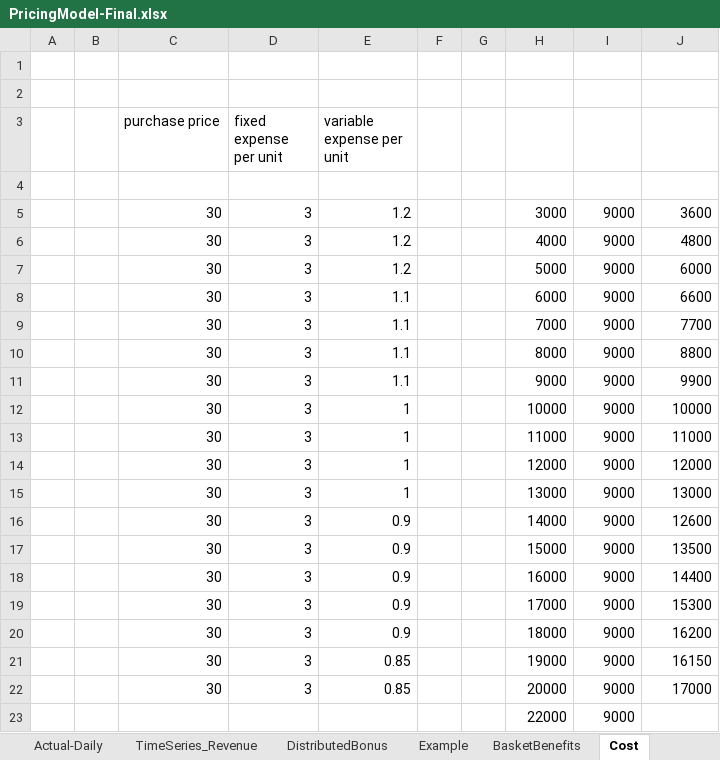
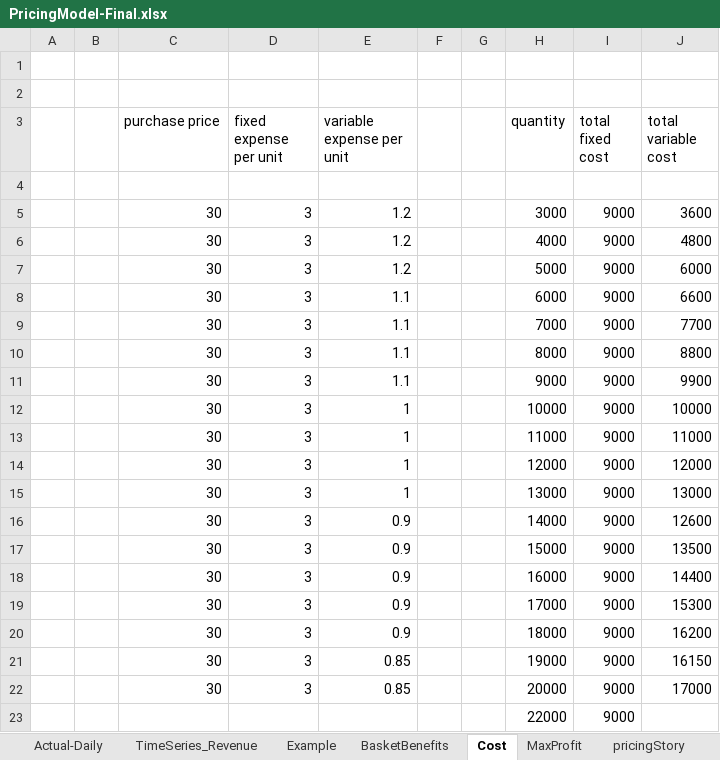
Before and after one commit to soukhyak26/MegaProject, an Excel workbook: documentation/Pricing/PricingModel-Final.xlsx, sheet Cost, drawn as a sheet; values as stored, in another font and other column widths than the file's, no borders; the diff names each change by its address in the sheet, - before the commit and + after, or states it on an @@ line.

Commit message:
Added sheet for initial stage when we o not have historical data to run regression

```diff
--- a/documentation/Pricing/PricingModel-Final.xlsx (sheet Cost)
+++ b/documentation/Pricing/PricingModel-Final.xlsx (sheet Cost)
-sheet tab: DistributedBonus
+sheet tab: pricingStory
-H3: (empty)
+H3: quantity
-I3: (empty)
+I3: total fixed cost
-J3: (empty)
+J3: total variable cost
```
Also changed, not shown: other sheet tabs, charts or pictures.
